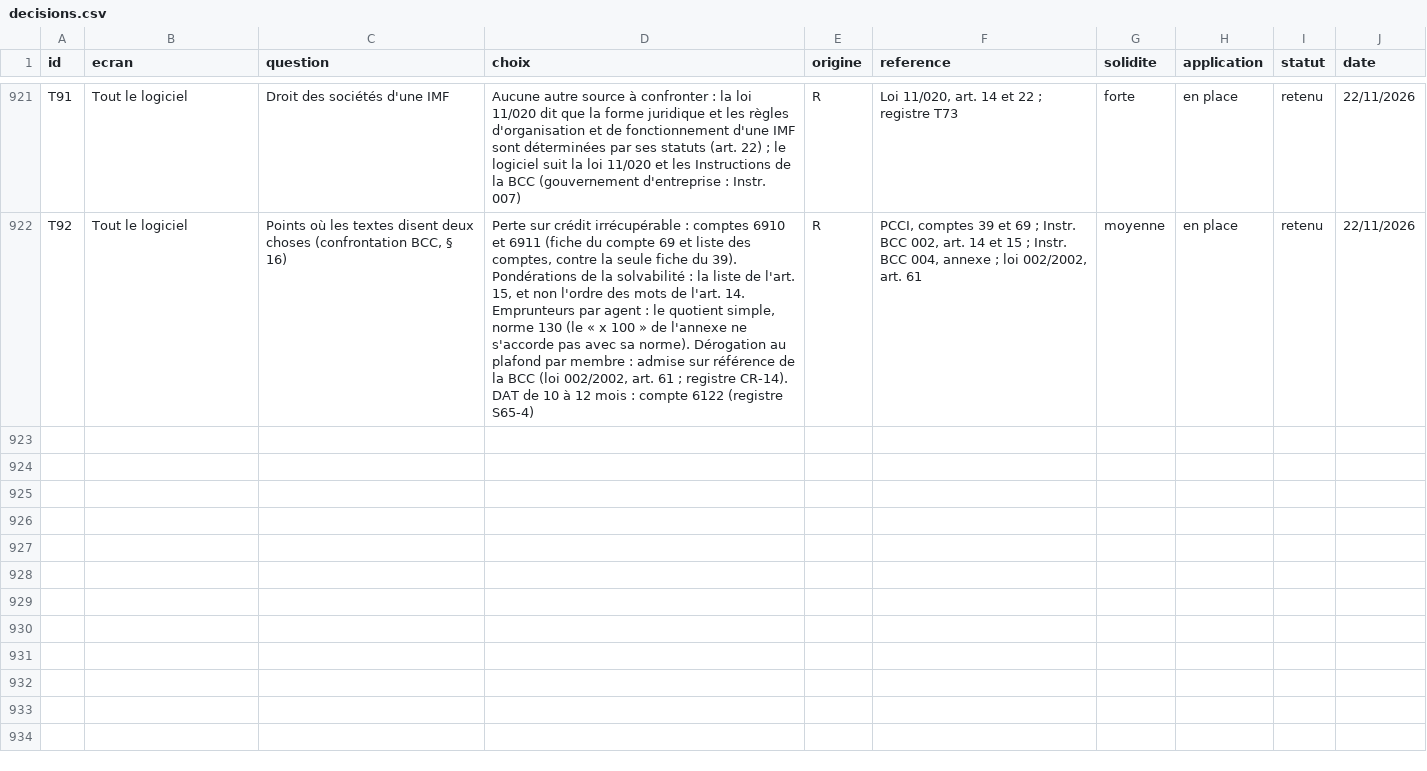
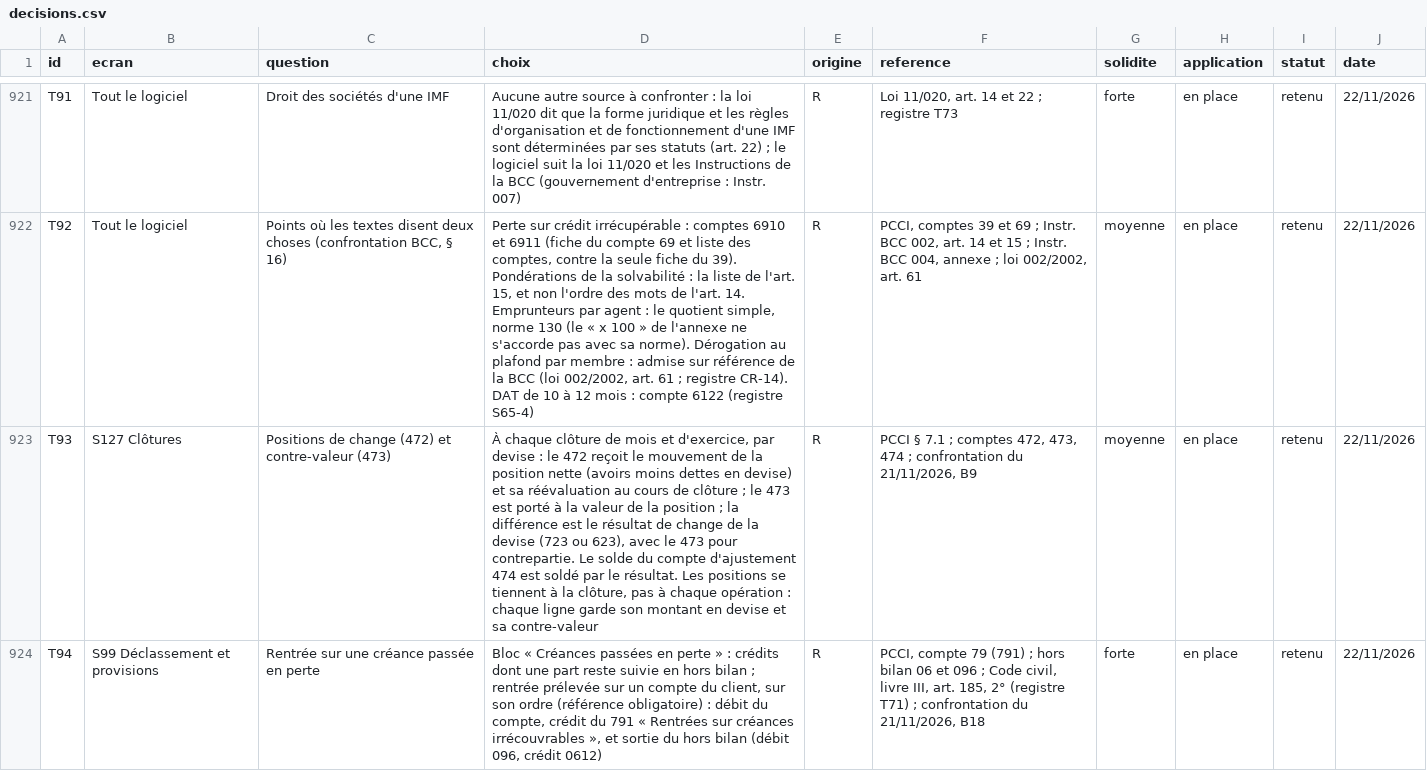
Before and after one commit to manatandu/Microfina-, a CSV file: replica/decisions.csv, drawn as a sheet; only a part is shown, gaps mark what is left out; the diff covers the shown part only; the diff names each change by its address in the sheet, - before the commit and + after, or states it on an @@ line.

```diff
--- a/replica/decisions.csv
+++ b/replica/decisions.csv
+row 923: T93 | S127 Clôtures | Positions de change (472) et contre-valeur (473) | À chaque clôture de mois et d'exercice, par devise : le 472 reçoit le mouvement de la position nette (avoirs moins dettes en devise) et sa réévaluation au cours de clôture ; le 473 est porté à la valeur de la position ; la différence est le résultat de change de la devise (723 ou 623), avec le 473 pour contrepartie. Le solde du compte d'ajustement 474 est soldé par le résultat. Les positions se tiennent à la clôture, pas à chaque opération : chaque ligne garde son montant en devise et sa contre-valeur | R | PCCI § 7.1 ; comptes 472, 473, 474 ; confrontation du 21/11/2026, B9 | moyenne | en place | retenu | 22/11/2026
+row 924: T94 | S99 Déclassement et provisions | Rentrée sur une créance passée en perte | Bloc « Créances passées en perte » : crédits dont une part reste suivie en hors bilan ; rentrée prélevée sur un compte du client, sur son ordre (référence obligatoire) : débit du compte, crédit du 791 « Rentrées sur créances irrécouvrables », et sortie du hors bilan (débit 096, crédit 0612) | R | PCCI, compte 79 (791) ; hors bilan 06 et 096 ; Code civil, livre III, art. 185, 2° (registre T71) ; confrontation du 21/11/2026, B18 | forte | en place | retenu | 22/11/2026
```
Also changed, not shown: 1 added row and 6 edited cells elsewhere in this file, 13 other files.
